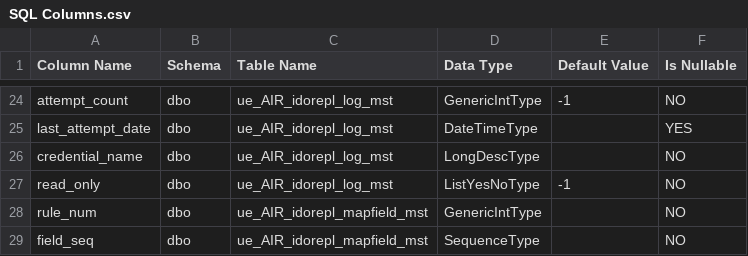
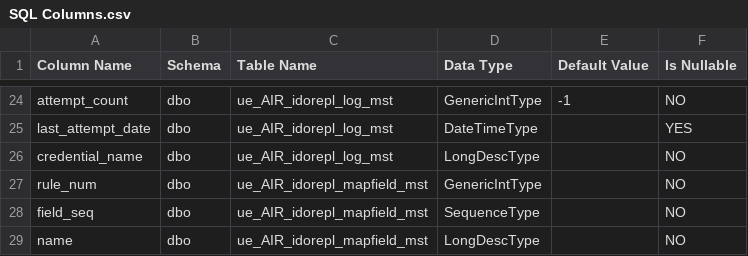
Before and after one commit to functionaldevices-cis/syteline-ido-replication, a CSV file: dist/1 - SQL (Paste Rows Append)/SQL Columns.csv, drawn as a sheet; only a part is shown, gaps mark what is left out; the shorter side is filled out with more unchanged rows; the diff names each change by its address in the sheet, - before the commit and + after, or states it on an @@ line.

Commit message:
Remove Accidentally Exported Column

```diff
--- a/dist/1 - SQL (Paste Rows Append)/SQL Columns.csv
+++ b/dist/1 - SQL (Paste Rows Append)/SQL Columns.csv
-row 27: read_only | dbo | ue_AIR_idorepl_log_mst | ListYesNoType | -1 | NO
```
